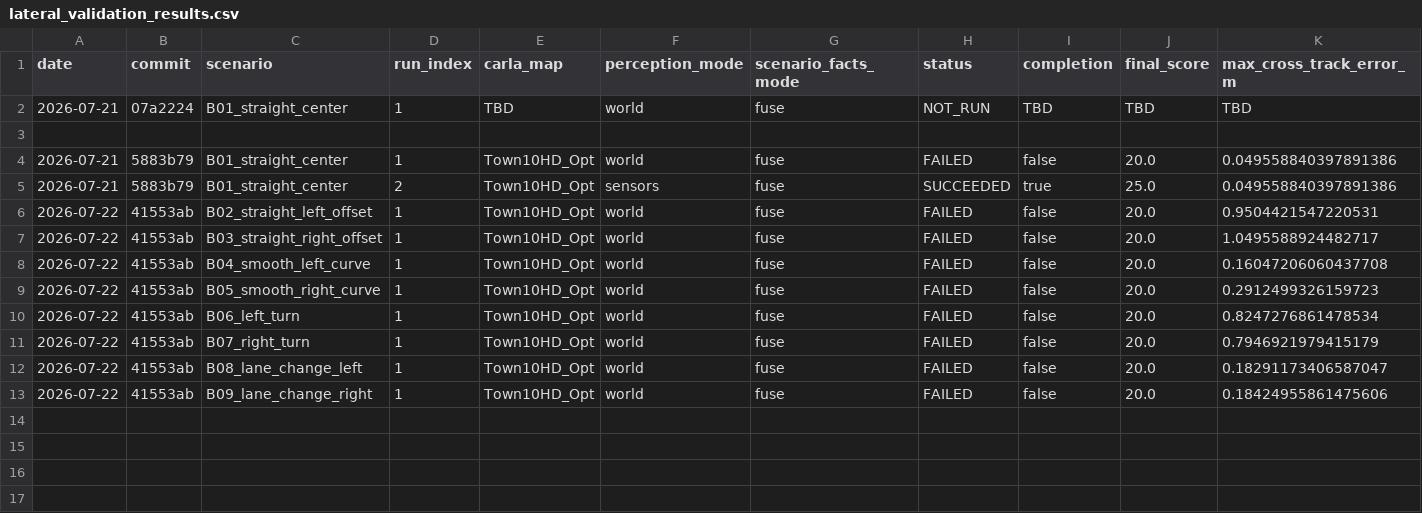
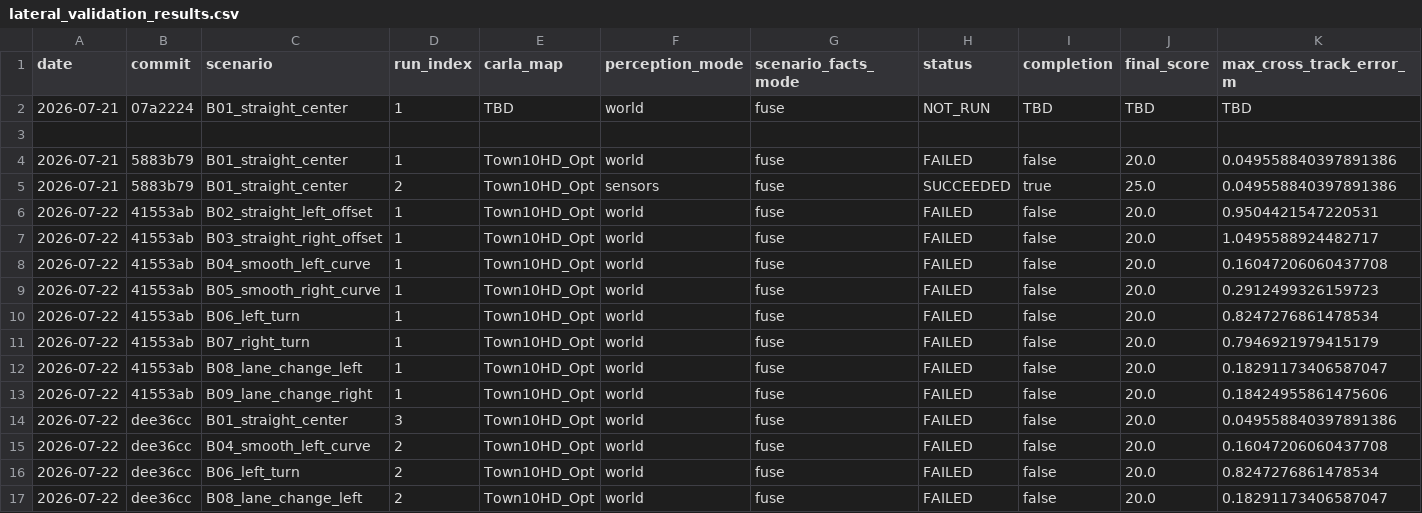
Before and after one commit to oOxixi/carla_driving, a CSV file: car_control_B2/validation/lateral_validation_results.csv, drawn as a sheet; only a part is shown; rows hold the shown columns only; the diff names each change by its address in the sheet, - before the commit and + after, or states it on an @@ line.

```diff
--- a/car_control_B2/validation/lateral_validation_results.csv
+++ b/car_control_B2/validation/lateral_validation_results.csv
+row 14: 2026-07-22 | dee36cc | B01_straight_center | 3 | Town10HD_Opt | world | fuse | FAILED | false | 20.0 | 0.049558840397891386
+row 15: 2026-07-22 | dee36cc | B04_smooth_left_curve | 2 | Town10HD_Opt | world | fuse | FAILED | false | 20.0 | 0.16047206060437708
+row 16: 2026-07-22 | dee36cc | B06_left_turn | 2 | Town10HD_Opt | world | fuse | FAILED | false | 20.0 | 0.8247276861478534
+row 17: 2026-07-22 | dee36cc | B08_lane_change_left | 2 | Town10HD_Opt | world | fuse | FAILED | false | 20.0 | 0.18291173406587047
```
Also changed, not shown: 1 other file.
